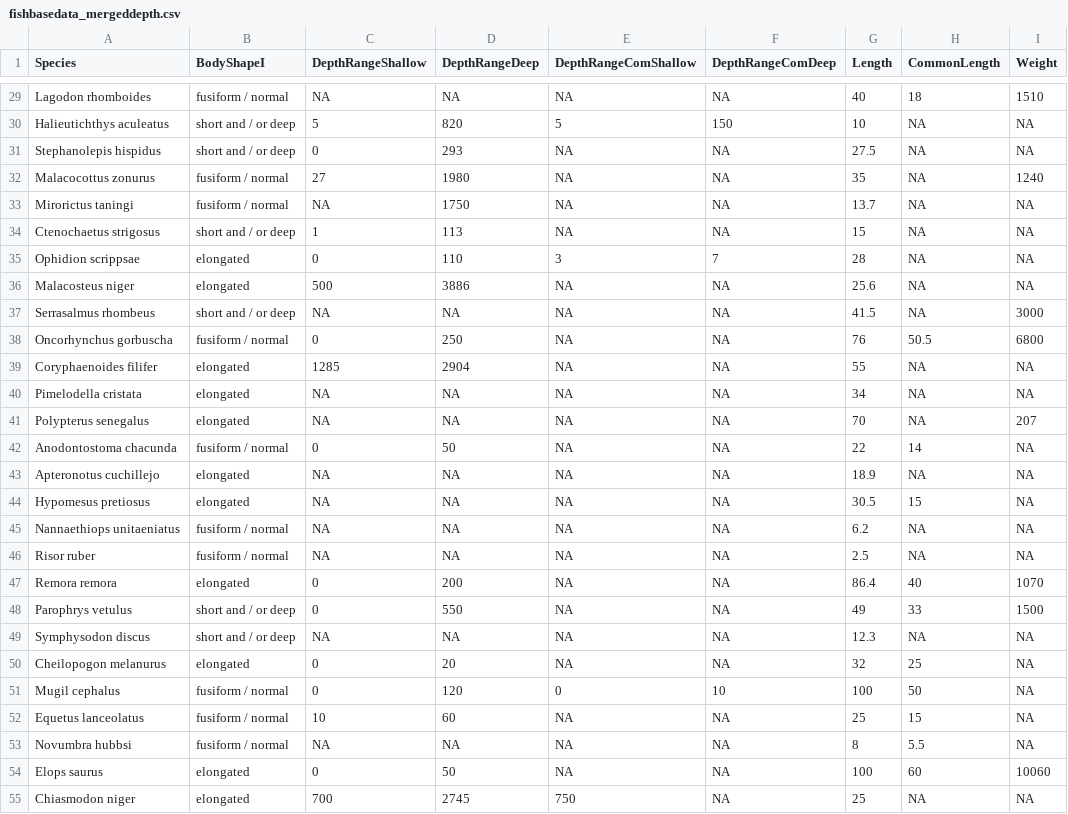
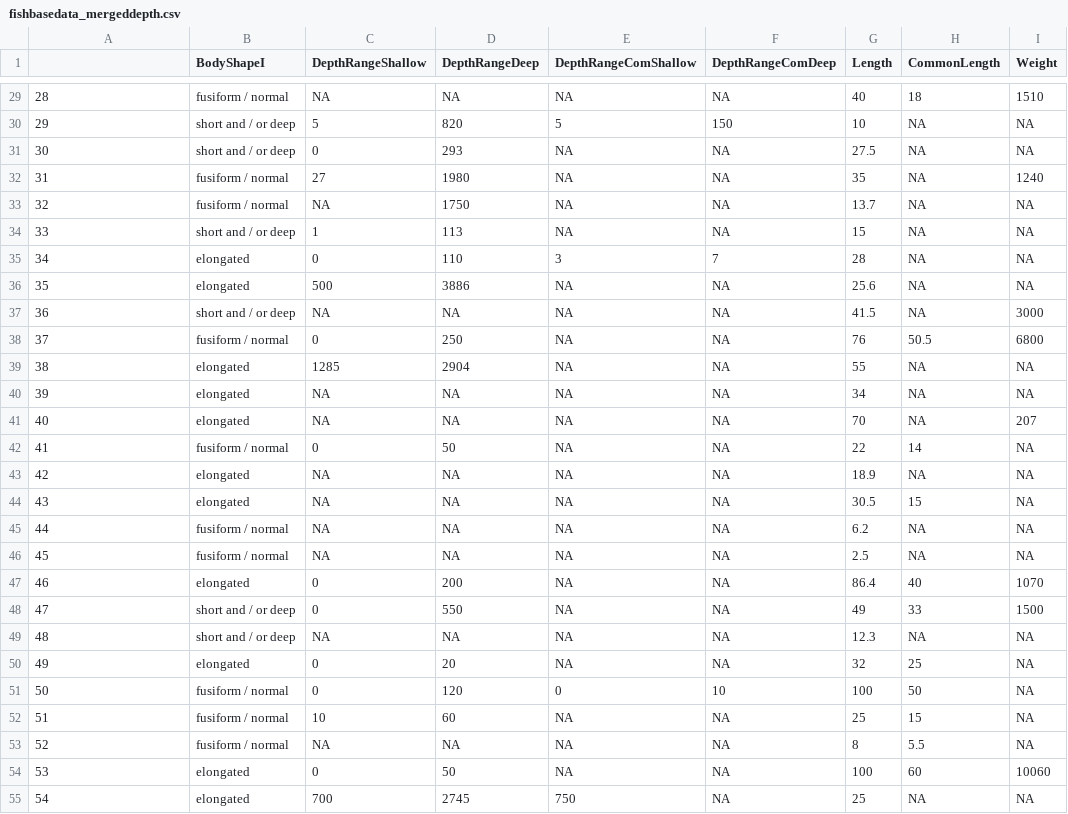
Before and after one commit to tytell/BaxterVertEvol, a CSV file: fishbasedata_mergeddepth.csv, drawn as a sheet; only a part is shown, gaps mark what is left out; the diff covers the shown part only; the diff names each change by its address in the sheet, - before the commit and + after, or states it on an @@ line.

```diff
--- a/fishbasedata_mergeddepth.csv
+++ b/fishbasedata_mergeddepth.csv
-A1: Species
+A1: (empty)
-A29: Lagodon rhomboides
+A29: 28
-A30: Halieutichthys aculeatus
+A30: 29
-A31: Stephanolepis hispidus
+A31: 30
-A32: Malacocottus zonurus
+A32: 31
-A33: Mirorictus taningi
+A33: 32
-A34: Ctenochaetus strigosus
+A34: 33
-A35: Ophidion scrippsae
+A35: 34
-A36: Malacosteus niger
+A36: 35
-A37: Serrasalmus rhombeus
+A37: 36
-A38: Oncorhynchus gorbuscha
+A38: 37
-A39: Coryphaenoides filifer
+A39: 38
-A40: Pimelodella cristata
+A40: 39
-A41: Polypterus senegalus
+A41: 40
-A42: Anodontostoma chacunda
+A42: 41
-A43: Apteronotus cuchillejo
+A43: 42
-A44: Hypomesus pretiosus
+A44: 43
-A45: Nannaethiops unitaeniatus
+A45: 44
-A46: Risor ruber
+A46: 45
-A47: Remora remora
+A47: 46
-A48: Parophrys vetulus
+A48: 47
-A49: Symphysodon discus
+A49: 48
-A50: Cheilopogon melanurus
+A50: 49
-A51: Mugil cephalus
+A51: 50
-A52: Equetus lanceolatus
+A52: 51
-A53: Novumbra hubbsi
+A53: 52
-A54: Elops saurus
+A54: 53
-A55: Chiasmodon niger
+A55: 54
```
Also changed, not shown: 45 edited cells elsewhere in this file, 2 other files.
